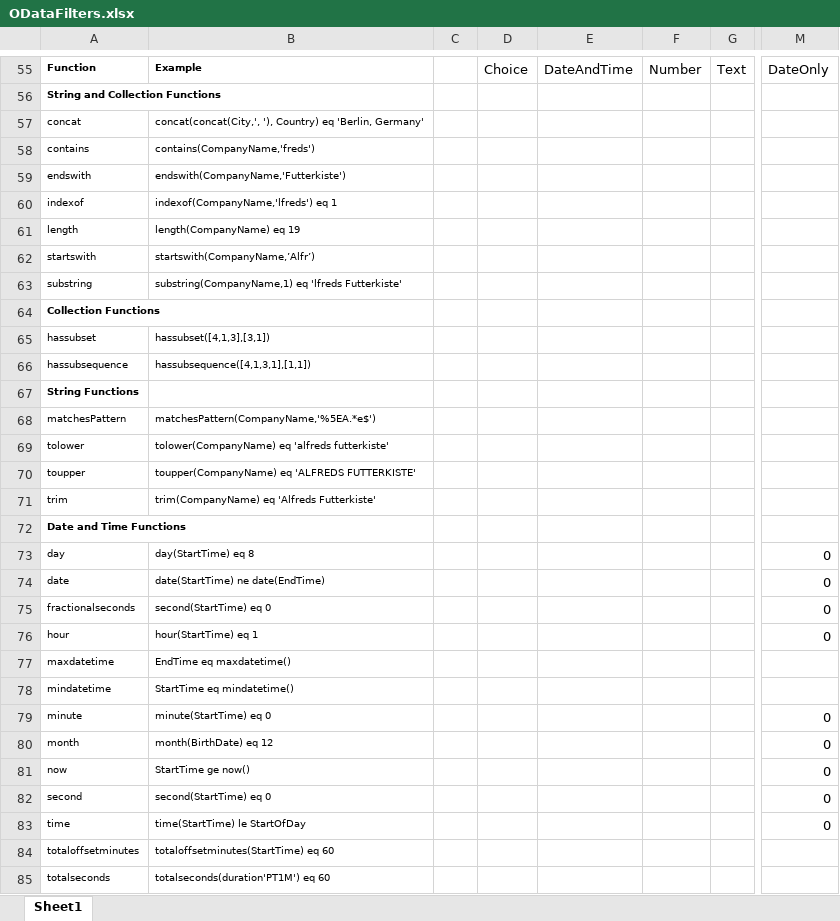
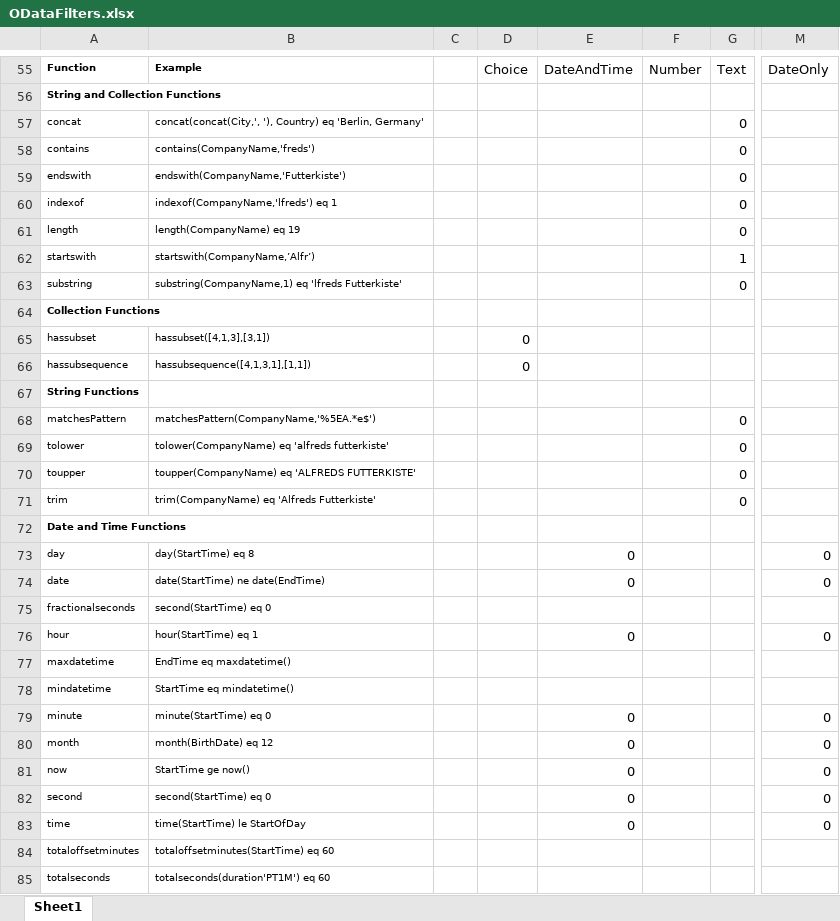
Before and after one commit to YA-androidapp/PowerPlatform-PowerAutomate-Sone, an Excel workbook: ODataFilters.xlsx, sheet Sheet1, drawn as a sheet; only a part is shown, gaps mark what is left out; values as stored, in another font and other column widths than the file's, no borders; the diff covers the shown part only; the diff names each change by its address in the sheet, - before the commit and + after, or states it on an @@ line.

Commit message:
Update ODataFilters.xlsx

```diff
--- a/ODataFilters.xlsx (sheet Sheet1)
+++ b/ODataFilters.xlsx (sheet Sheet1)
-G57:G61: (empty)
+G57:G61: 0
-G62: (empty)
+G62: 1
-G63: (empty)
+G63: 0
-D65:D66: (empty)
+D65:D66: 0
-G68:G71: (empty)
+G68:G71: 0
-E73:E74: (empty)
+E73:E74: 0
-M75: 0
+M75: (empty)
-E76: (empty)
+E76: 0
-E79:E83: (empty)
+E79:E83: 0
```
Also changed, not shown: 3 added rows and 20 edited cells elsewhere in this sheet.
